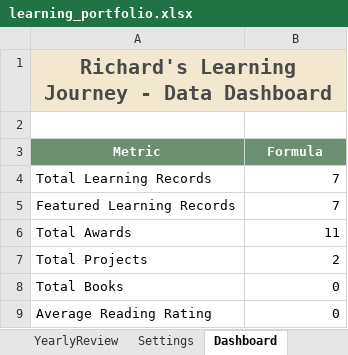
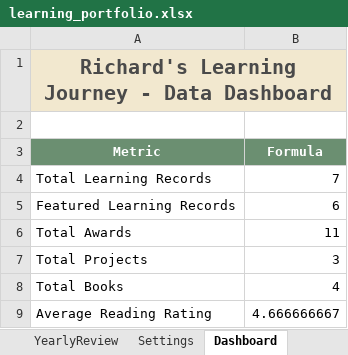
Before and after one commit to even182/richard-personal-hub, an Excel workbook: data/learning_portfolio.xlsx, sheet Dashboard, drawn as a sheet; values as stored, in another font and other column widths than the file's, no borders; the diff names each change by its address in the sheet, - before the commit and + after, or states it on an @@ line.

```diff
--- a/data/learning_portfolio.xlsx (sheet Dashboard)
+++ b/data/learning_portfolio.xlsx (sheet Dashboard)
-B5 (Formula): 7
+B5 (Formula): 6
-B7 (Formula): 2
+B7 (Formula): 3
-B8 (Formula): 0
+B8 (Formula): 4
-B9 (Formula): 0
+B9 (Formula): 4.666666667
```
Also changed, not shown: sheet ReadingLog, sheet LearningTimeline, sheet Projects, sheet Settings, sheet Awards.
